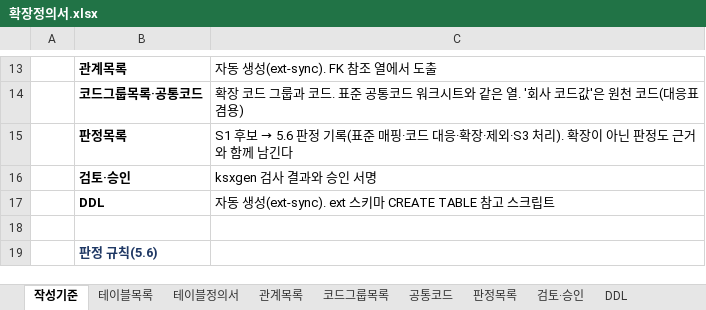
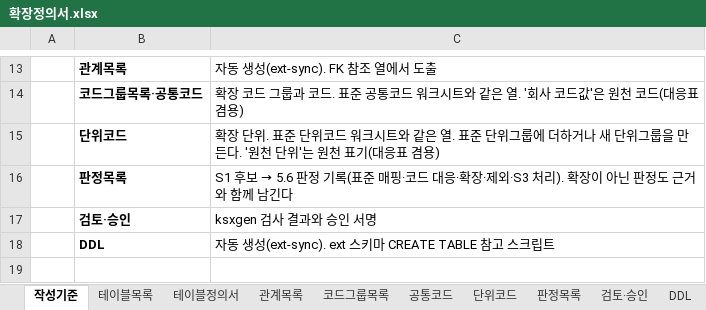
Before and after one commit to harris0709/ksx-platform, an Excel workbook: extensions/impix/확장정의서.xlsx, sheet 작성기준, drawn as a sheet; only a part is shown, gaps mark what is left out; the shorter side is filled out with more unchanged rows; values as stored, in another font and other column widths than the file's, no borders; the diff names each change by its address in the sheet, - before the commit and + after, or states it on an @@ line.

```diff
--- a/extensions/impix/확장정의서.xlsx (sheet 작성기준)
+++ b/extensions/impix/확장정의서.xlsx (sheet 작성기준)
+sheet tab: 단위코드
+row 15:  | 단위코드 | 확장 단위. 표준 단위코드 워크시트와 같은 열. 표준 단위그룹에 더하거나 새 단위그룹을 만든다. '원천 단위'는 원천 표기(대응표 겸용)
```
Also changed, not shown: sheet 판정목록, sheet 검토·승인, mapping/impix/S2_매핑정의서_IMPIX.xlsx, 15 other files.
